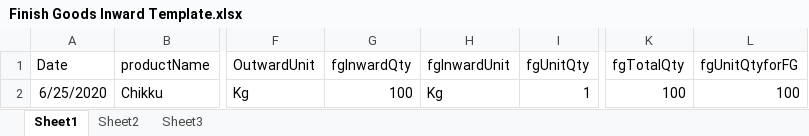
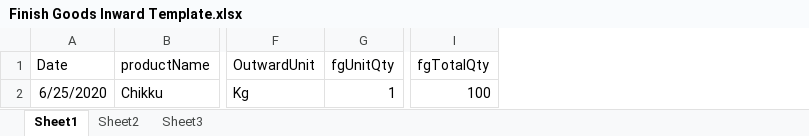
Before and after one commit to iAssureIT/eCommTwo, an Excel workbook: WebApp/admin/public/BulkUploadTemplates/Finish Goods Inward Template.xlsx, sheet Sheet1, drawn as a sheet; only a part is shown, gaps mark what is left out; values as stored, in another font and other column widths than the file's, no borders; the diff names each change by its address in the sheet, - before the commit and + after, or states it on an @@ line.

```diff
--- a/WebApp/admin/public/BulkUploadTemplates/Finish Goods Inward Template.xlsx (sheet Sheet1)
+++ b/WebApp/admin/public/BulkUploadTemplates/Finish Goods Inward Template.xlsx (sheet Sheet1)
-column G (fgInwardQty), row 2: 100
-column H (fgInwardUnit), row 2: Kg
-column L (fgUnitQtyforFG), row 2: 100
```
Also changed, not shown: 21 other files.
